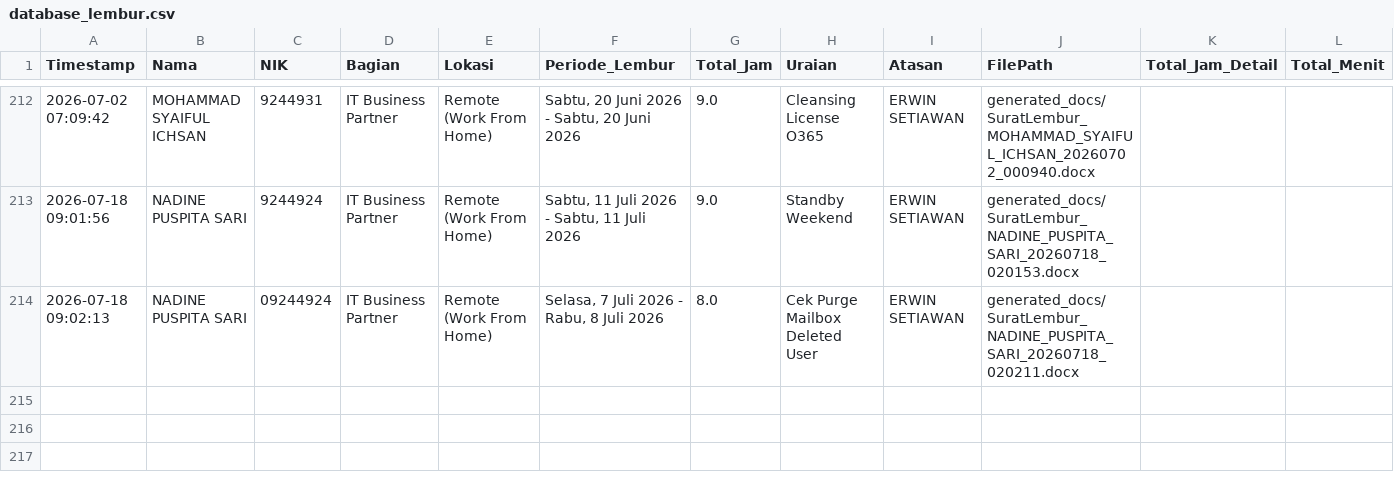
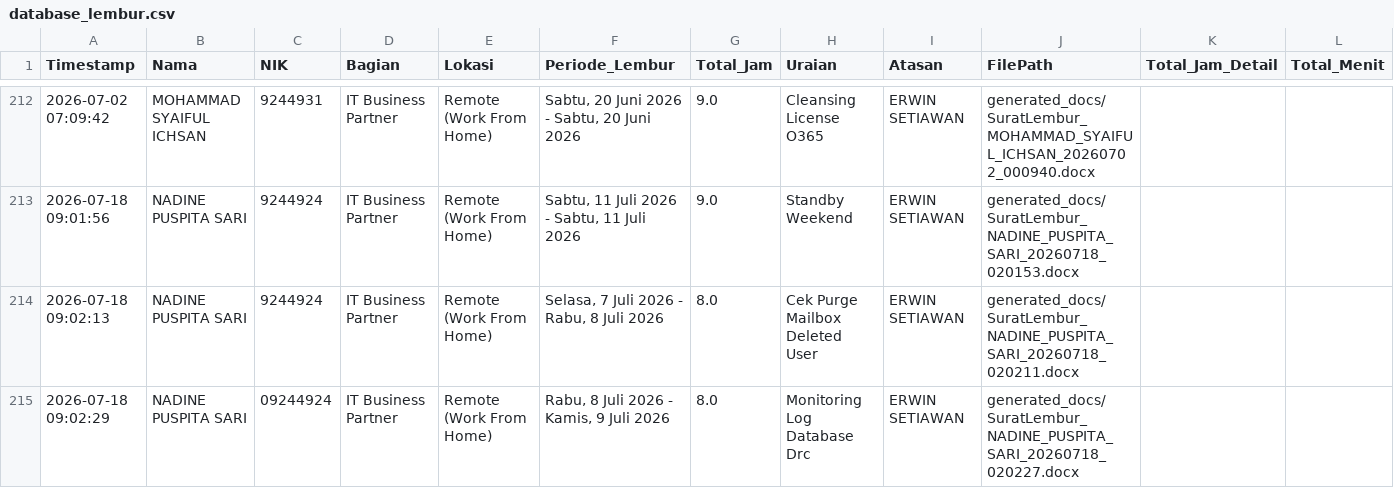
Before and after one commit to anggadevnet/formlemburlmd, a CSV file: database_lembur.csv, drawn as a sheet; only a part is shown, gaps mark what is left out.

Commit message:
Update DB: NADINE PUSPITA SARI

```diff
--- a/database_lembur.csv
+++ b/database_lembur.csv
@@ -213,2 +213,3 @@ Timestamp,Nama,NIK,Bagian,Lokasi,Periode_Lembur,Total_Jam,Uraian,Atasan,FilePath
 2026-07-18 09:01:56,NADINE PUSPITA SARI,9244924,IT Business Partner,Remote (Work From Home),"Sabtu, 11 Juli 2026 - Sabtu, 11 Juli 2026",9.0,Standby Weekend,ERWIN SETIAWAN,generated_docs/SuratLembur_NADINE_PUSPITA_SARI_20260718_020153.docx,,
-2026-07-18 09:02:13,NADINE PUSPITA SARI,09244924,IT Business Partner,Remote (Work From Home),"Selasa, 7 Juli 2026 - Rabu, 8 Juli 2026",8.0,Cek Purge Mailbox Deleted User,ERWIN SETIAWAN,generated_docs/SuratLembur_NADINE_PUSPITA_SARI_20260718_020211.docx,,
+2026-07-18 09:02:13,NADINE PUSPITA SARI,9244924,IT Business Partner,Remote (Work From Home),"Selasa, 7 Juli 2026 - Rabu, 8 Juli 2026",8.0,Cek Purge Mailbox Deleted User,ERWIN SETIAWAN,generated_docs/SuratLembur_NADINE_PUSPITA_SARI_20260718_020211.docx,,
+2026-07-18 09:02:29,NADINE PUSPITA SARI,09244924,IT Business Partner,Remote (Work From Home),"Rabu, 8 Juli 2026 - Kamis, 9 Juli 2026",8.0,Monitoring Log Database Drc,ERWIN SETIAWAN,generated_docs/SuratLembur_NADINE_PUSPITA_SARI_20260718_020227.docx,,
```
